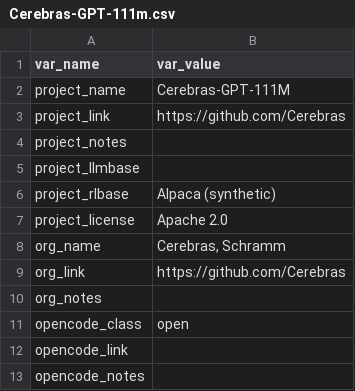
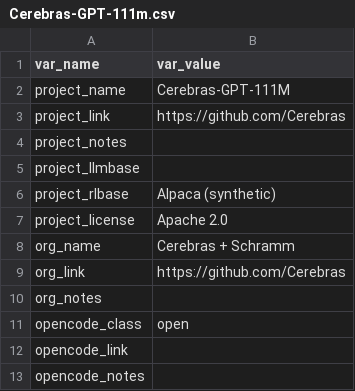
Before and after one commit to opening-up-chatgpt/opening-up-chatgpt.github.io, a CSV file: projects/Cerebras-GPT-111m.csv, drawn as a sheet; only a part is shown.

Commit message:
sepa

```diff
--- a/projects/Cerebras-GPT-111m.csv
+++ b/projects/Cerebras-GPT-111m.csv
@@ -7,3 +7,3 @@ project_rlbase;Alpaca (synthetic)
 project_license;Apache 2.0
-org_name;Cerebras, Schramm
+org_name;Cerebras + Schramm
 org_link;https://github.com/Cerebras
```
